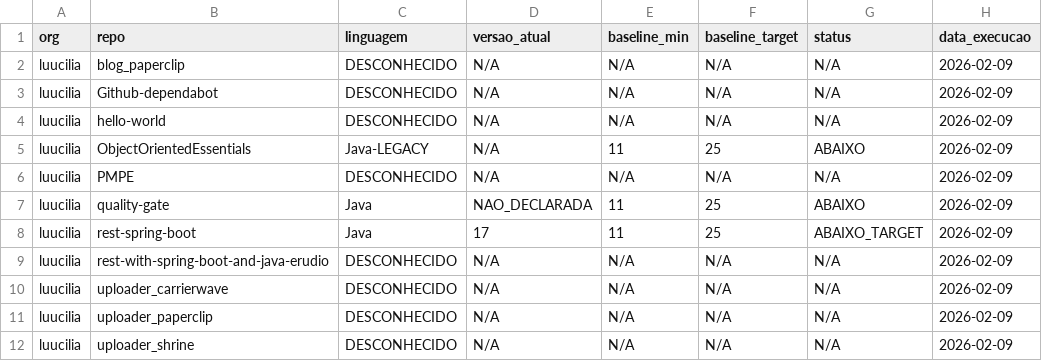
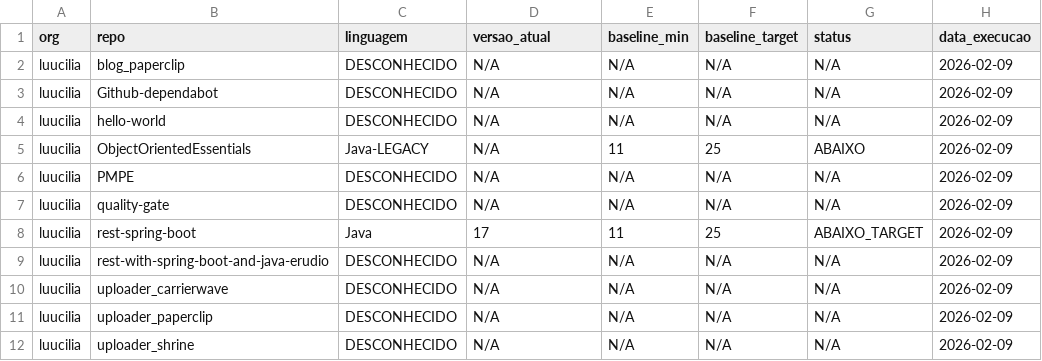
Before and after one commit to luucilia/quality-gate, a CSV file: results/2026-02-09/inventory.csv, drawn as a sheet.

Commit message:
Quality Gate results - 2026-02-09

```diff
--- a/results/2026-02-09/inventory.csv
+++ b/results/2026-02-09/inventory.csv
@@ -6,3 +6,3 @@ luucilia,ObjectOrientedEssentials,Java-LEGACY,N/A,11,25,ABAIXO,2026-02-09
 luucilia,PMPE,DESCONHECIDO,N/A,N/A,N/A,N/A,2026-02-09
-luucilia,quality-gate,Java,NAO_DECLARADA,11,25,ABAIXO,2026-02-09
+luucilia,quality-gate,DESCONHECIDO,N/A,N/A,N/A,N/A,2026-02-09
 luucilia,rest-spring-boot,Java,17,11,25,ABAIXO_TARGET,2026-02-09
```
